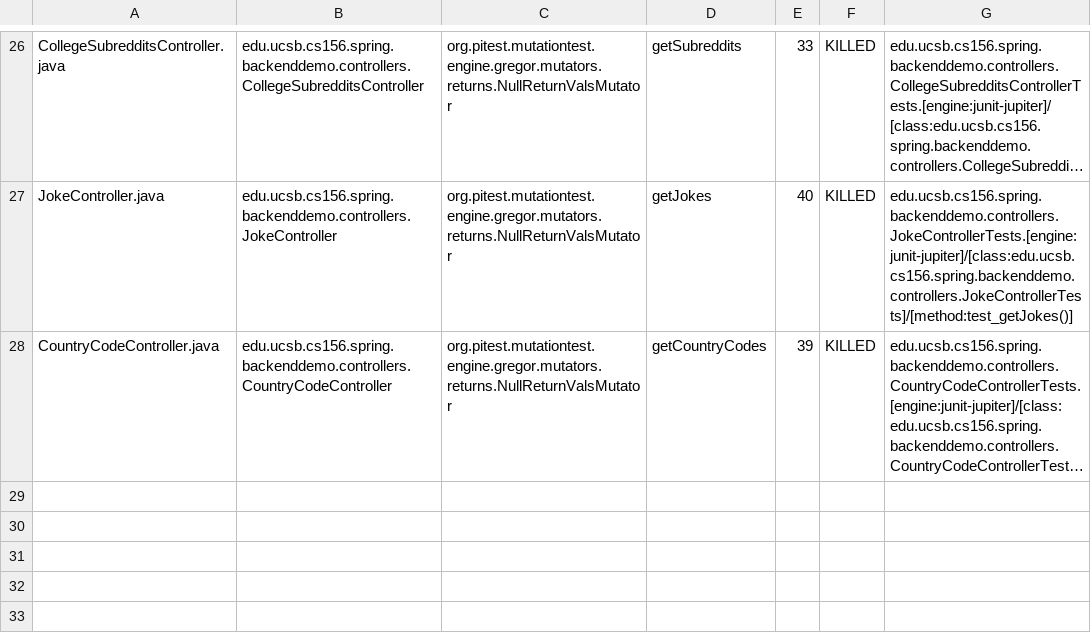
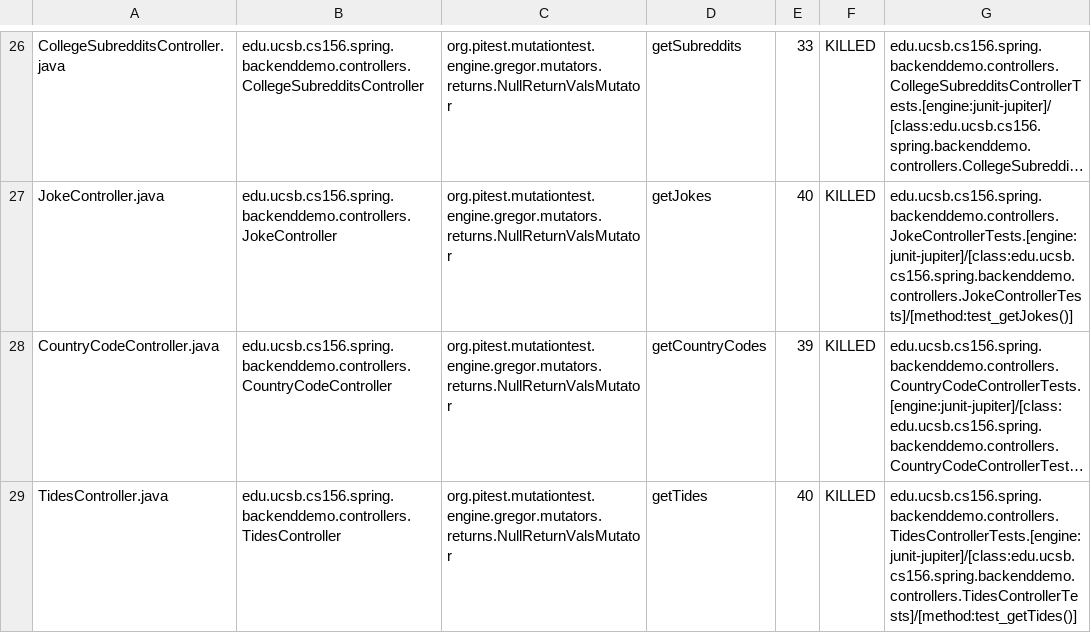
Before and after one commit to ucsb-cs156-f23/team01-f23-5pm-3, a CSV file: pitest/mutations.csv, drawn as a sheet; only a part is shown, gaps mark what is left out; long unchanged cells end in …; the diff names each change by its address in the sheet, - before the commit and + after, or states it on an @@ line.

Commit message:
Deploying to gh-pages from @ ucsb-cs156-f23/team01-f23-5pm-3@67eab055e01b64f9e96f56447d8aa43cd555b495 🚀

```diff
--- a/pitest/mutations.csv
+++ b/pitest/mutations.csv
+row 29: TidesController.java | edu.ucsb.cs156.spring.backenddemo.controllers.TidesController | org.pitest.mutationtest.engine.gregor.mutators.returns.NullReturnValsMutator | getTides | 40 | KILLED | edu.ucsb.cs156.spring.backenddemo.controllers.TidesControllerTests.[engine:junit-jupiter]/[class:edu.ucsb.cs156.spring.backenddemo.controllers.TidesControllerTests]/[method:test_getTides()]
```
Also changed, not shown: 17 other files.
